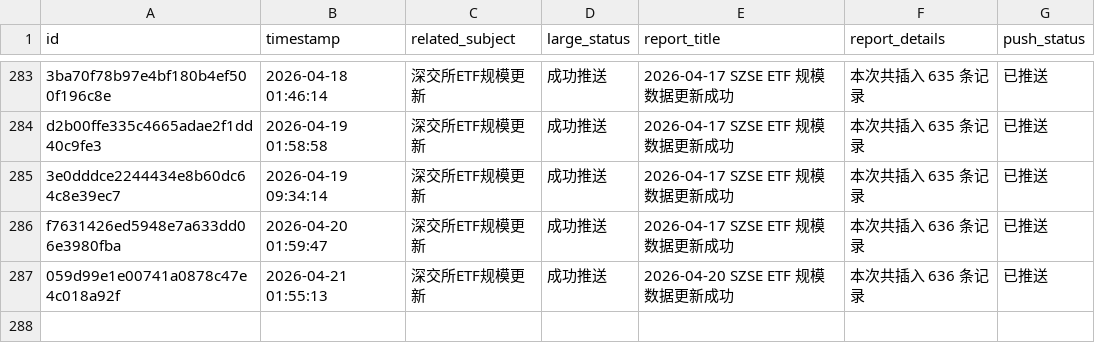
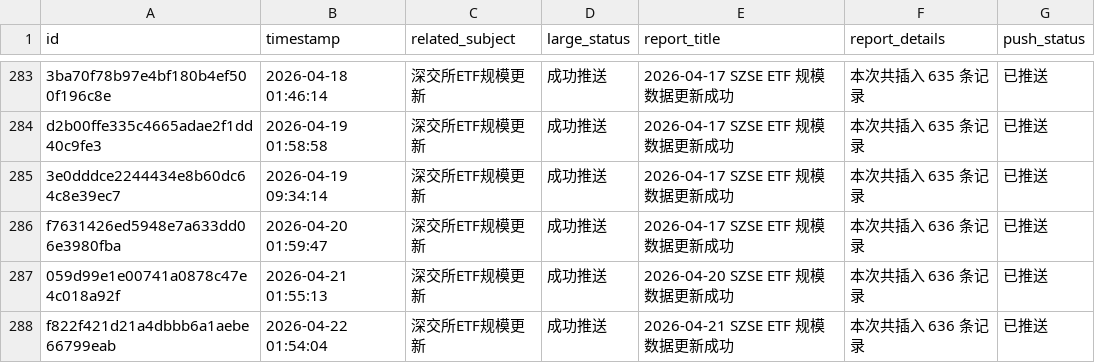
Before and after one commit to cmdSTARMO/cmdstar.github.io, a CSV file: auto_files/push_related/data/push_events.csv, drawn as a sheet; only a part is shown, gaps mark what is left out.

```diff
--- a/auto_files/push_related/data/push_events.csv
+++ b/auto_files/push_related/data/push_events.csv
@@ -287 +287,2 @@ f7631426ed5948e7a633dd06e3980fba,2026-04-20 01:59:47,深交所ETF规模更新,
 059d99e1e00741a0878c47e4c018a92f,2026-04-21 01:55:13,深交所ETF规模更新,成功推送,2026-04-20 SZSE ETF 规模数据更新成功,本次共插入 636 条记录,已推送
+f822f421d21a4dbbb6a1aebe66799eab,2026-04-22 01:54:04,深交所ETF规模更新,成功推送,2026-04-21 SZSE ETF 规模数据更新成功,本次共插入 636 条记录,已推送
```
Also changed, not shown: 1 other file.
